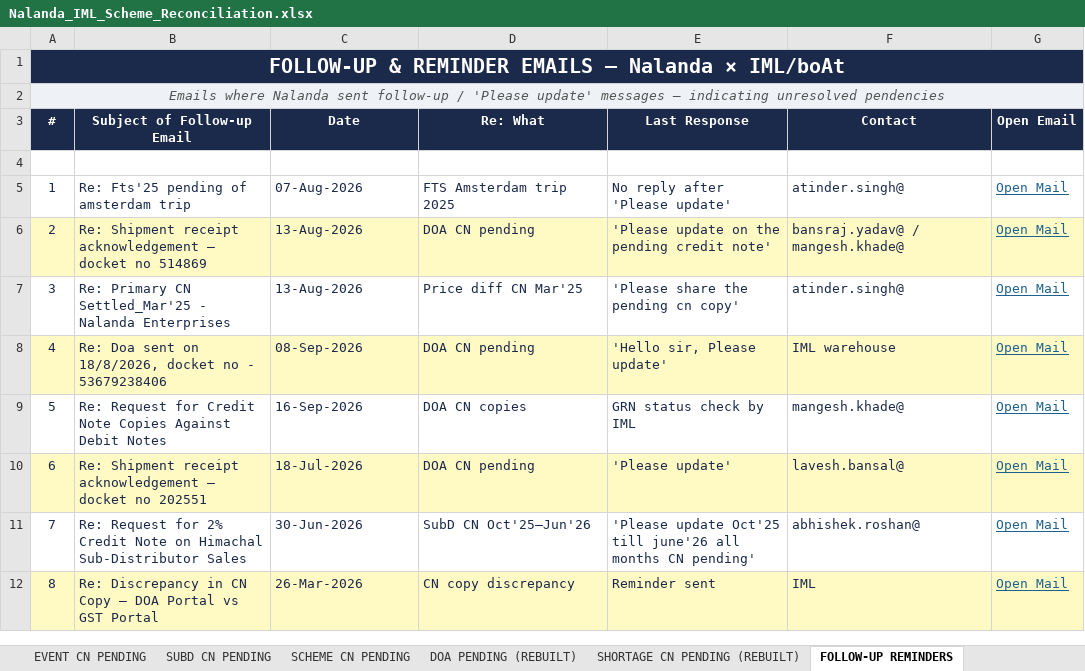
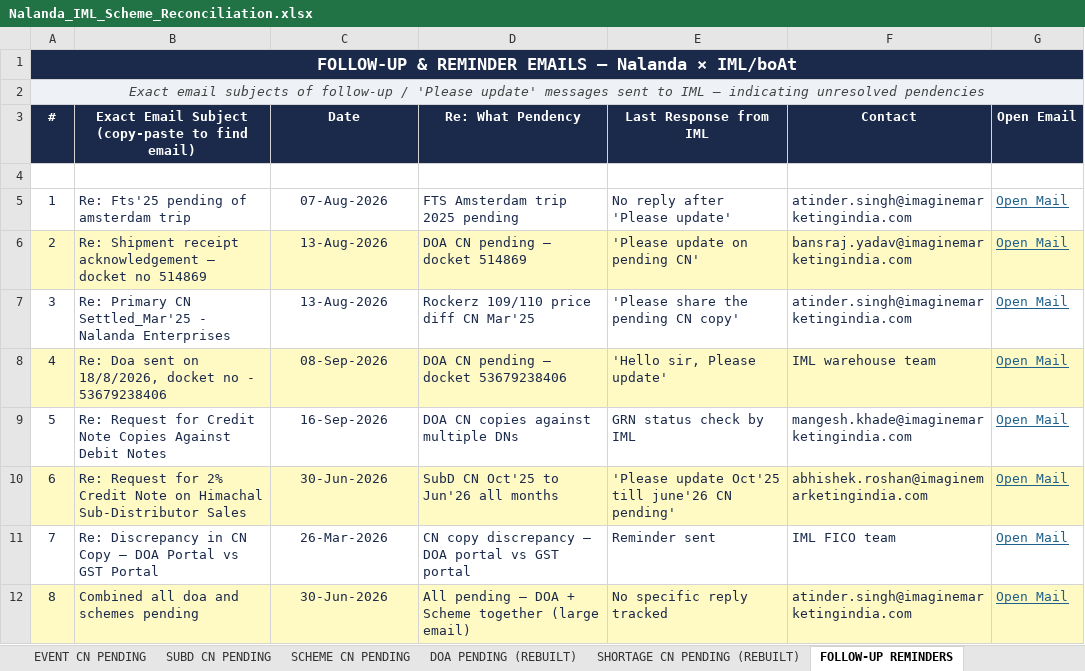
Before and after one commit to laveshne19/myaiproject, an Excel workbook: Nalanda_IML_Scheme_Reconciliation.xlsx, sheet FOLLOW-UP REMINDERS, drawn as a sheet; only a part is shown; values as stored, in another font and other column widths than the file's, no borders; the diff covers the shown part only; the diff names each change by its address in the sheet, - before the commit and + after, or states it on an @@ line.

```diff
--- a/Nalanda_IML_Scheme_Reconciliation.xlsx (sheet FOLLOW-UP REMINDERS)
+++ b/Nalanda_IML_Scheme_Reconciliation.xlsx (sheet FOLLOW-UP REMINDERS)
@@ A1 text size: smaller @@
-A2 (#): Emails where Nalanda sent follow-up / 'Please update' messages — indicating…
+A2 (#): Exact email subjects of follow-up / 'Please update' messages sent to IML — indicating…
-B3: Subject of Follow-up Email
+B3: Exact Email Subject (copy-paste to find email)
-D3: Re: What
+D3: Re: What Pendency
-E3: Last Response
+E3: Last Response from IML
-C5:C12 alignment: left
+C5:C12 alignment: center
-D5 (Re: What Pendency): FTS Amsterdam trip 2025
+D5 (Re: What Pendency): FTS Amsterdam trip 2025 pending
-F5 (Contact): atinder.singh@
+F5 (Contact): atinder.singh@imaginemarketingindia.com
-D6 (Re: What Pendency): DOA CN pending
+D6 (Re: What Pendency): DOA CN pending — docket 514869
-E6 (Last Response from IML): 'Please update on the pending credit note'
+E6 (Last Response from IML): 'Please update on pending CN'
-F6 (Contact): bansraj.yadav@ / mangesh.khade@
+F6 (Contact): bansraj.yadav@imaginemarketingindia.com
-D7 (Re: What Pendency): Price diff CN Mar'25
+D7 (Re: What Pendency): Rockerz 109/110 price diff CN Mar'25
-E7 (Last Response from IML): 'Please share the pending cn copy'
+E7 (Last Response from IML): 'Please share the pending CN copy'
-F7 (Contact): atinder.singh@
+F7 (Contact): atinder.singh@imaginemarketingindia.com
-D8 (Re: What Pendency): DOA CN pending
+D8 (Re: What Pendency): DOA CN pending — docket 53679238406
-F8 (Contact): IML warehouse
+F8 (Contact): IML warehouse team
-D9 (Re: What Pendency): DOA CN copies
+D9 (Re: What Pendency): DOA CN copies against multiple DNs
-F9 (Contact): mangesh.khade@
+F9 (Contact): mangesh.khade@imaginemarketingindia.com
-B10: Re: Shipment receipt acknowledgement – docket no 202551
+B10: Re: Request for 2% Credit Note on Himachal Sub-Distributor Sales
-C10 (Date): 18-Jul-2026
+C10 (Date): 30-Jun-2026
-D10 (Re: What Pendency): DOA CN pending
+D10 (Re: What Pendency): SubD CN Oct'25 to Jun'26 all months
-E10 (Last Response from IML): 'Please update'
+E10 (Last Response from IML): 'Please update Oct'25 till june'26 CN pending'
-F10 (Contact): lavesh.bansal@
+F10 (Contact): abhishek.roshan@imaginemarketingindia.com
-B11: Re: Request for 2% Credit Note on Himachal Sub-Distributor Sales
+B11: Re: Discrepancy in CN Copy – DOA Portal vs GST Portal
-C11 (Date): 30-Jun-2026
+C11 (Date): 26-Mar-2026
-D11 (Re: What Pendency): SubD CN Oct'25–Jun'26
+D11 (Re: What Pendency): CN copy discrepancy — DOA portal vs GST portal
-E11 (Last Response from IML): 'Please update Oct'25 till june'26 all months CN pending'
+E11 (Last Response from IML): Reminder sent
-F11 (Contact): abhishek.roshan@
+F11 (Contact): IML FICO team
-B12: Re: Discrepancy in CN Copy – DOA Portal vs GST Portal
+B12: Combined all doa and schemes pending
-C12 (Date): 26-Mar-2026
+C12 (Date): 30-Jun-2026
-D12 (Re: What Pendency): CN copy discrepancy
+D12 (Re: What Pendency): All pending — DOA + Scheme together (large email)
-E12 (Last Response from IML): Reminder sent
+E12 (Last Response from IML): No specific reply tracked
-F12 (Contact): IML
+F12 (Contact): atinder.singh@imaginemarketingindia.com
```
Also changed, not shown: 20 edited cells and cell formats elsewhere in this sheet, sheet PRICE DIFF CN PENDING, sheet FTS PENDING, sheet SUBD CN PENDING, sheet DOA PENDING (REBUILT), sheet EVENT CN PENDING, sheet SHORTAGE CN PENDING (REBUILT), 2 more sheets.
